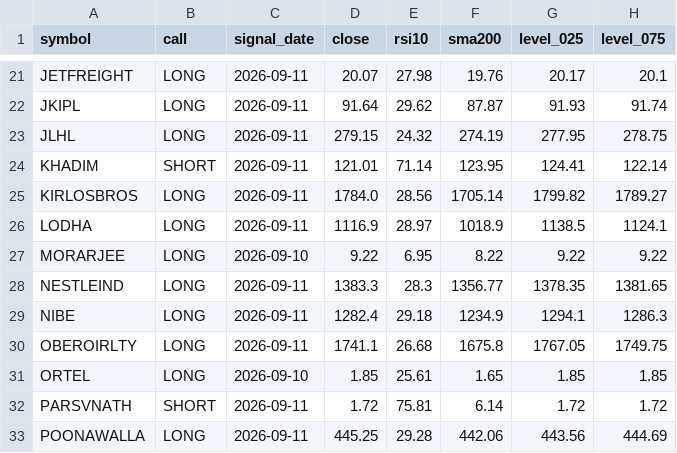
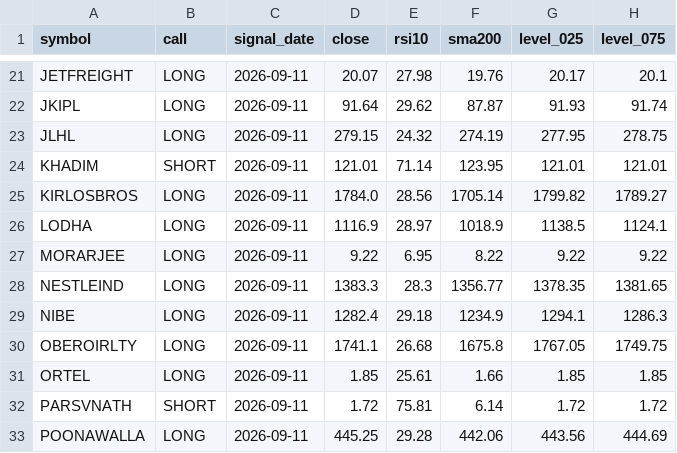
Before and after one commit to JaivalKatira/Trading-Bot_v1, a CSV file: signals.csv, drawn as a sheet; only a part is shown, gaps mark what is left out.

```diff
--- a/signals.csv
+++ b/signals.csv
@@ -23,6 +23,6 @@ JKIPL,LONG,2026-09-11,91.64,29.62,87.87,91.93,91.74
 JLHL,LONG,2026-09-11,279.15,24.32,274.19,277.95,278.75
-KHADIM,SHORT,2026-09-11,121.01,71.14,123.95,124.41,122.14
+KHADIM,SHORT,2026-09-11,121.01,71.14,123.95,121.01,121.01
 KIRLOSBROS,LONG,2026-09-11,1784.0,28.56,1705.14,1799.82,1789.27
 LODHA,LONG,2026-09-11,1116.9,28.97,1018.9,1138.5,1124.1
-MORARJEE,LONG,2026-09-10,9.22,6.95,8.22,9.22,9.22
+MORARJEE,LONG,2026-09-11,9.22,6.95,8.22,9.22,9.22
 NESTLEIND,LONG,2026-09-11,1383.3,28.3,1356.77,1378.35,1381.65
@@ -30,3 +30,3 @@ NIBE,LONG,2026-09-11,1282.4,29.18,1234.9,1294.1,1286.3
 OBEROIRLTY,LONG,2026-09-11,1741.1,26.68,1675.8,1767.05,1749.75
-ORTEL,LONG,2026-09-10,1.85,25.61,1.65,1.85,1.85
+ORTEL,LONG,2026-09-11,1.85,25.61,1.66,1.85,1.85
 PARSVNATH,SHORT,2026-09-11,1.72,75.81,6.14,1.72,1.72
```
